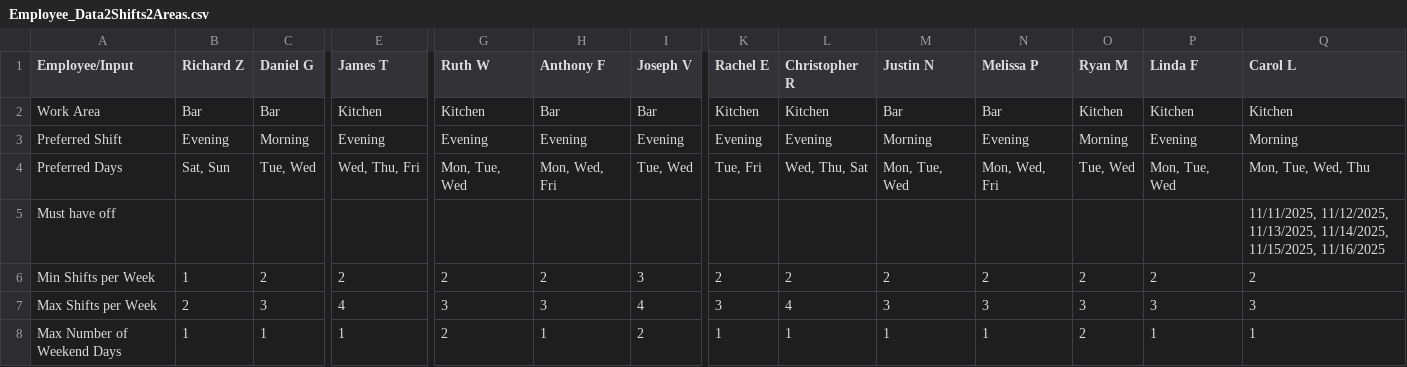
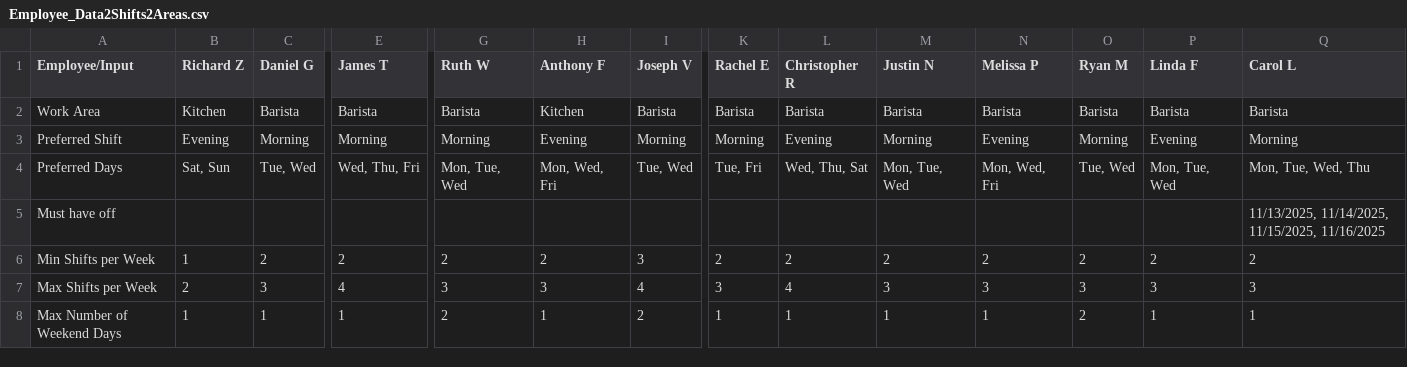
Before and after one commit to cpetitpas/businessSchedule, a CSV file: workforce_optimizer/data/Employee_Data2Shifts2Areas.csv, drawn as a sheet; only a part is shown, gaps mark what is left out; the diff covers the shown part only; the diff names each change by its address in the sheet, - before the commit and + after, or states it on an @@ line.

Commit message:
fix/modify 2shift/2area input files

```diff
--- a/workforce_optimizer/data/Employee_Data2Shifts2Areas.csv
+++ b/workforce_optimizer/data/Employee_Data2Shifts2Areas.csv
-B2 (Richard Z): Bar
+B2 (Richard Z): Kitchen
-C2 (Daniel G): Bar
+C2 (Daniel G): Barista
-E2 (James T): Kitchen
+E2 (James T): Barista
-G2 (Ruth W): Kitchen
+G2 (Ruth W): Barista
-H2 (Anthony F): Bar
+H2 (Anthony F): Kitchen
-I2 (Joseph V): Bar
+I2 (Joseph V): Barista
-K2 (Rachel E): Kitchen
+K2 (Rachel E): Barista
-L2 (Christopher R): Kitchen
+L2 (Christopher R): Barista
-M2 (Justin N): Bar
+M2 (Justin N): Barista
-N2 (Melissa P): Bar
+N2 (Melissa P): Barista
-O2 (Ryan M): Kitchen
+O2 (Ryan M): Barista
-P2 (Linda F): Kitchen
+P2 (Linda F): Barista
-Q2 (Carol L): Kitchen
+Q2 (Carol L): Barista
-E3 (James T): Evening
+E3 (James T): Morning
-G3 (Ruth W): Evening
+G3 (Ruth W): Morning
-I3 (Joseph V): Evening
+I3 (Joseph V): Morning
-K3 (Rachel E): Evening
+K3 (Rachel E): Morning
-Q5 (Carol L): 11/11/2025, 11/12/2025, 11/13/2025, 11/14/2025,…
+Q5 (Carol L): 11/13/2025, 11/14/2025,…
```
Also changed, not shown: 2 edited cells elsewhere in this file, 3 other files.
